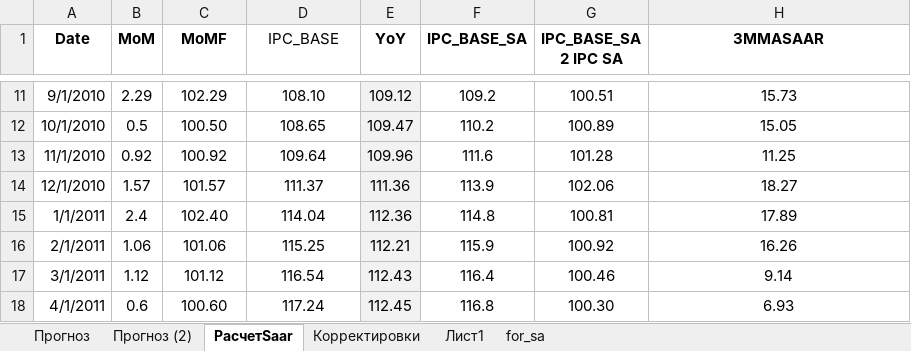
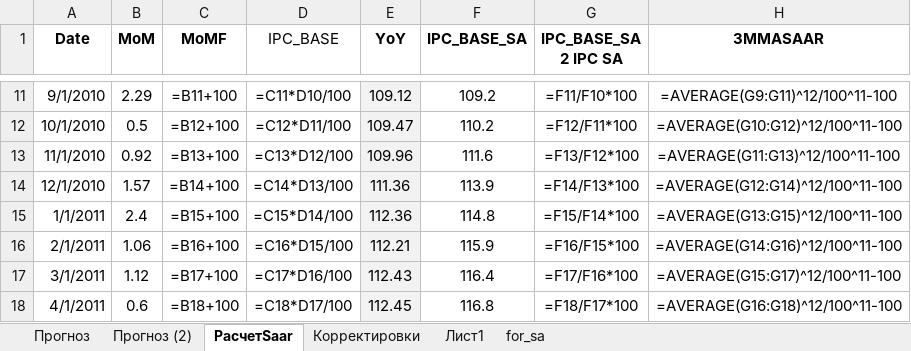
Before and after one commit to valalav/opus_forecast, an Excel workbook: assets/06_2026_02_Прогноз.xlsx, sheet РасчетSaar, drawn as a sheet; only a part is shown, gaps mark what is left out; values as stored, in another font and other column widths than the file's, no borders; formulas without a stored value are shown as written; the diff covers the shown part only; the diff names each change by its address in the sheet, - before the commit and + after, or states it on an @@ line.

```diff
--- a/assets/06_2026_02_Прогноз.xlsx (sheet РасчетSaar)
+++ b/assets/06_2026_02_Прогноз.xlsx (sheet РасчетSaar)
-C11 (MoMF): 102.29
+C11 (MoMF): =B11+100
-D11 (IPC_BASE): 108.10
+D11 (IPC_BASE): =C11*D10/100
-G11 (IPC_BASE_SA 2 IPC SA): 100.51
+G11 (IPC_BASE_SA 2 IPC SA): =F11/F10*100
-H11 (3MMASAAR): 15.73
+H11 (3MMASAAR): =AVERAGE(G9:G11)^12/100^11-100
-C12 (MoMF): 100.50
+C12 (MoMF): =B12+100
-D12 (IPC_BASE): 108.65
+D12 (IPC_BASE): =C12*D11/100
-G12 (IPC_BASE_SA 2 IPC SA): 100.89
+G12 (IPC_BASE_SA 2 IPC SA): =F12/F11*100
-H12 (3MMASAAR): 15.05
+H12 (3MMASAAR): =AVERAGE(G10:G12)^12/100^11-100
-C13 (MoMF): 100.92
+C13 (MoMF): =B13+100
-D13 (IPC_BASE): 109.64
+D13 (IPC_BASE): =C13*D12/100
-G13 (IPC_BASE_SA 2 IPC SA): 101.28
+G13 (IPC_BASE_SA 2 IPC SA): =F13/F12*100
-H13 (3MMASAAR): 11.25
+H13 (3MMASAAR): =AVERAGE(G11:G13)^12/100^11-100
-C14 (MoMF): 101.57
+C14 (MoMF): =B14+100
-D14 (IPC_BASE): 111.37
+D14 (IPC_BASE): =C14*D13/100
-G14 (IPC_BASE_SA 2 IPC SA): 102.06
+G14 (IPC_BASE_SA 2 IPC SA): =F14/F13*100
-H14 (3MMASAAR): 18.27
+H14 (3MMASAAR): =AVERAGE(G12:G14)^12/100^11-100
-C15 (MoMF): 102.40
+C15 (MoMF): =B15+100
-D15 (IPC_BASE): 114.04
+D15 (IPC_BASE): =C15*D14/100
-G15 (IPC_BASE_SA 2 IPC SA): 100.81
+G15 (IPC_BASE_SA 2 IPC SA): =F15/F14*100
-H15 (3MMASAAR): 17.89
+H15 (3MMASAAR): =AVERAGE(G13:G15)^12/100^11-100
-C16 (MoMF): 101.06
+C16 (MoMF): =B16+100
-D16 (IPC_BASE): 115.25
+D16 (IPC_BASE): =C16*D15/100
-G16 (IPC_BASE_SA 2 IPC SA): 100.92
+G16 (IPC_BASE_SA 2 IPC SA): =F16/F15*100
-H16 (3MMASAAR): 16.26
+H16 (3MMASAAR): =AVERAGE(G14:G16)^12/100^11-100
-C17 (MoMF): 101.12
+C17 (MoMF): =B17+100
-D17 (IPC_BASE): 116.54
+D17 (IPC_BASE): =C17*D16/100
-G17 (IPC_BASE_SA 2 IPC SA): 100.46
+G17 (IPC_BASE_SA 2 IPC SA): =F17/F16*100
-H17 (3MMASAAR): 9.14
+H17 (3MMASAAR): =AVERAGE(G15:G17)^12/100^11-100
-C18 (MoMF): 100.60
+C18 (MoMF): =B18+100
-D18 (IPC_BASE): 117.24
+D18 (IPC_BASE): =C18*D17/100
-G18 (IPC_BASE_SA 2 IPC SA): 100.30
+G18 (IPC_BASE_SA 2 IPC SA): =F18/F17*100
-H18 (3MMASAAR): 6.93
+H18 (3MMASAAR): =AVERAGE(G16:G18)^12/100^11-100
```
Also changed, not shown: 1129 edited cells and cell formats elsewhere in this sheet, sheet Прогноз (2), sheet Лист1, sheet Прогноз, hidden cells, charts or pictures, 5 other files.
